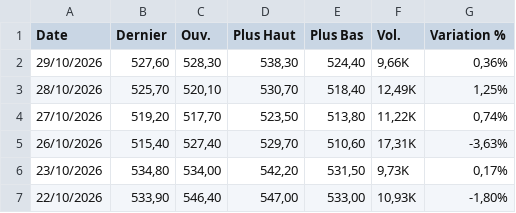
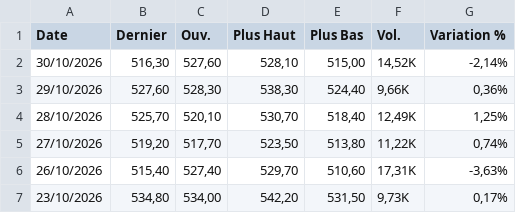
Before and after one commit to gerko-dev/azimutfinance, a CSV file: data/sugar.csv, drawn as a sheet; only a part is shown; the shorter side is filled out with more unchanged rows; the diff names each change by its address in the sheet, - before the commit and + after, or states it on an @@ line.

```diff
--- a/data/sugar.csv
+++ b/data/sugar.csv
+row 2: 30/10/2026 | 516,30 | 527,60 | 528,10 | 515,00 | 14,52K | -2,14%
```
Also changed, not shown: data/BRL_XOF.csv, data/CAD_XOF.csv, 10 other files.
